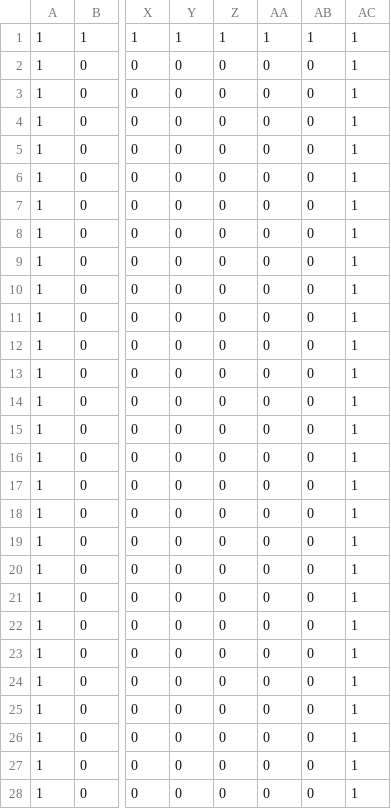
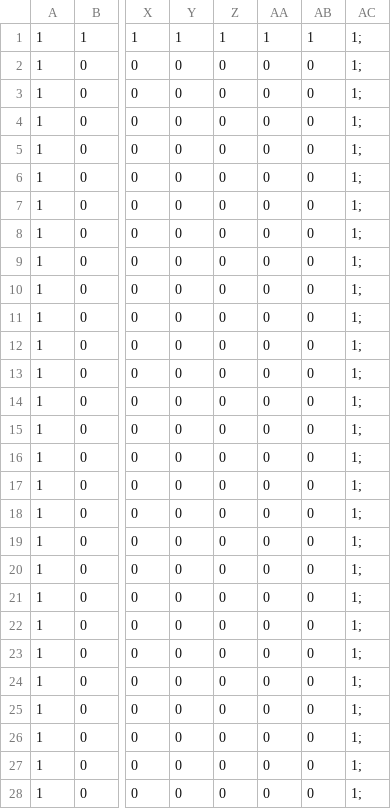
Before and after one commit to csb6/rougelike, a CSV file: src/test-map1.csv, drawn as a sheet; only a part is shown, gaps mark what is left out; the diff covers the shown part only; the diff names each change by its address in the sheet, - before the commit and + after, or states it on an @@ line.

```diff
--- a/src/test-map1.csv
+++ b/src/test-map1.csv
-AC1:AC28: 1
+AC1:AC28: 1;
```
Also changed, not shown: 2 edited cells elsewhere in this file, 2 other files.
